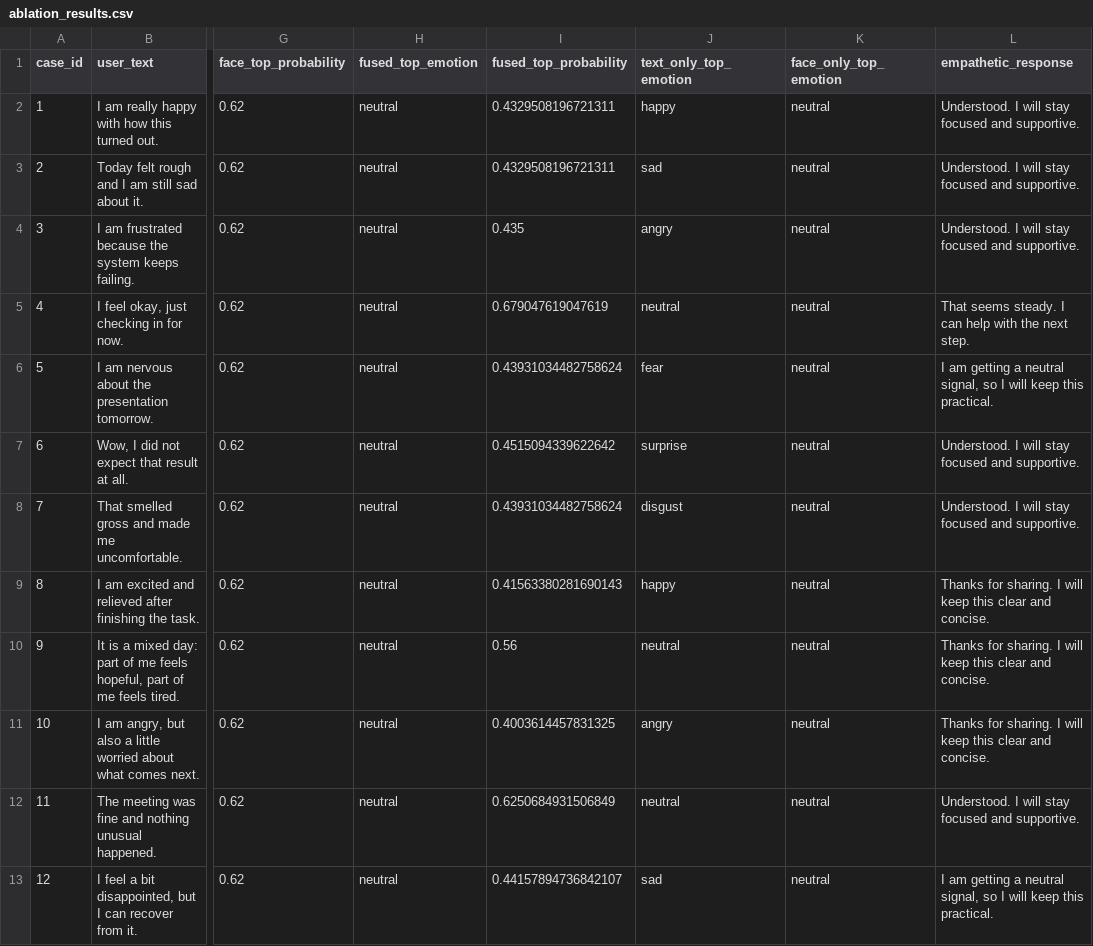
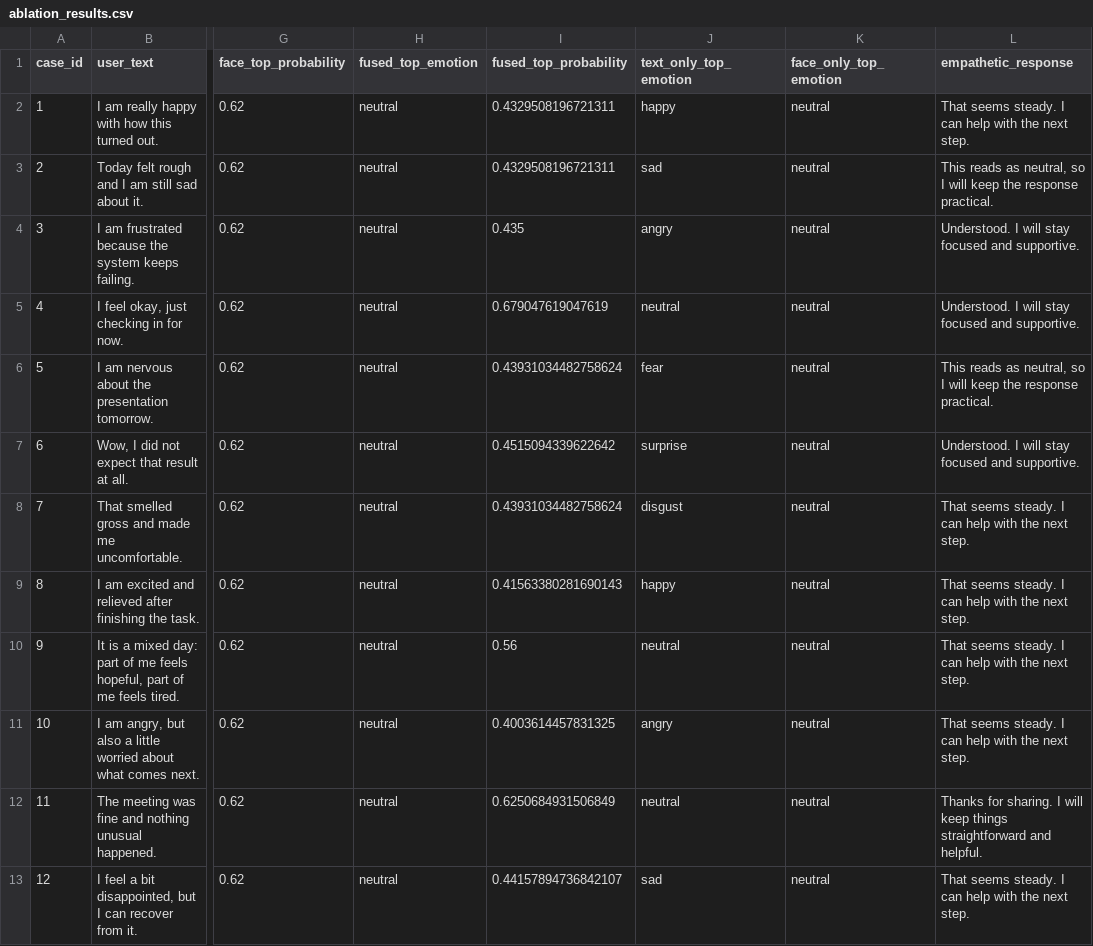
Before and after one commit to Irshadislander/hci-bimodal-affective-alignment, a CSV file: experiments/ablation_results.csv, drawn as a sheet; only a part is shown, gaps mark what is left out; the diff names each change by its address in the sheet, - before the commit and + after, or states it on an @@ line.

```diff
--- a/experiments/ablation_results.csv
+++ b/experiments/ablation_results.csv
-L2 (empathetic_response): Understood. I will stay focused and supportive.
+L2 (empathetic_response): That seems steady. I can help with the next step.
-L3 (empathetic_response): Understood. I will stay focused and supportive.
+L3 (empathetic_response): This reads as neutral, so I will keep the response practical.
-L5 (empathetic_response): That seems steady. I can help with the next step.
+L5 (empathetic_response): Understood. I will stay focused and supportive.
-L6 (empathetic_response): I am getting a neutral signal, so I will keep this practical.
+L6 (empathetic_response): This reads as neutral, so I will keep the response practical.
-L8 (empathetic_response): Understood. I will stay focused and supportive.
+L8 (empathetic_response): That seems steady. I can help with the next step.
-L9:L11 (empathetic_response): Thanks for sharing. I will keep this clear and concise.
+L9:L11 (empathetic_response): That seems steady. I can help with the next step.
-L12 (empathetic_response): Understood. I will stay focused and supportive.
+L12 (empathetic_response): Thanks for sharing. I will keep things straightforward and helpful.
-L13 (empathetic_response): I am getting a neutral signal, so I will keep this practical.
+L13 (empathetic_response): That seems steady. I can help with the next step.
```
Also changed, not shown: experiments/alpha_sensitivity.csv, experiments/case_studies.csv, 35 other files.
